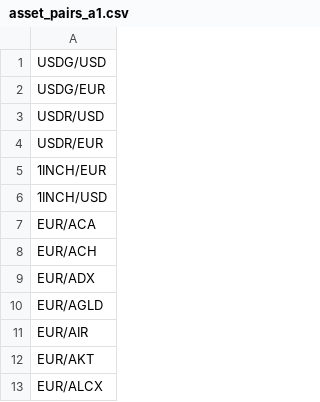
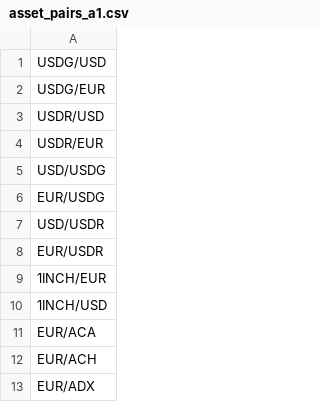
Before and after one commit to mike-altonji/arbitrage-kraken-single, a CSV file: resources/asset_pairs_a1.csv, drawn as a sheet; only a part is shown; the shorter side is filled out with more unchanged rows; the diff names each change by its address in the sheet, - before the commit and + after, or states it on an @@ line.

Commit message:
Reversed pairs

```diff
--- a/resources/asset_pairs_a1.csv
+++ b/resources/asset_pairs_a1.csv
+row 5: USD/USDG
+row 6: EUR/USDG
+row 7: USD/USDR
+row 8: EUR/USDR
```
Also changed, not shown: resources/asset_pairs_a2.csv, resources/asset_pairs_b1.csv, 1 other file.
